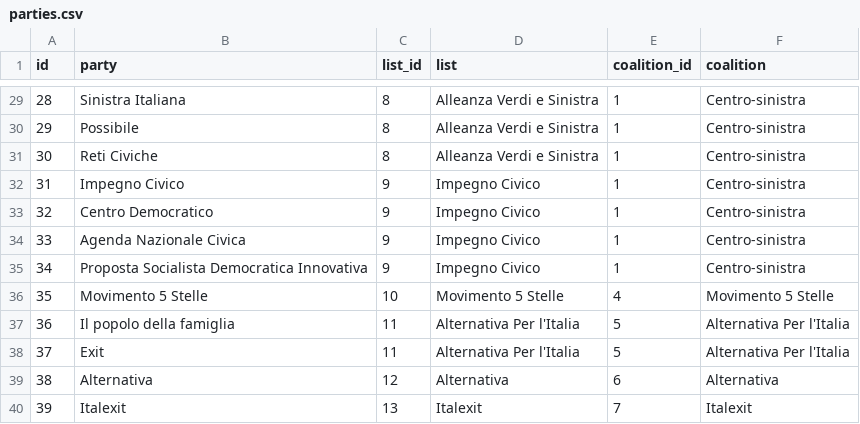
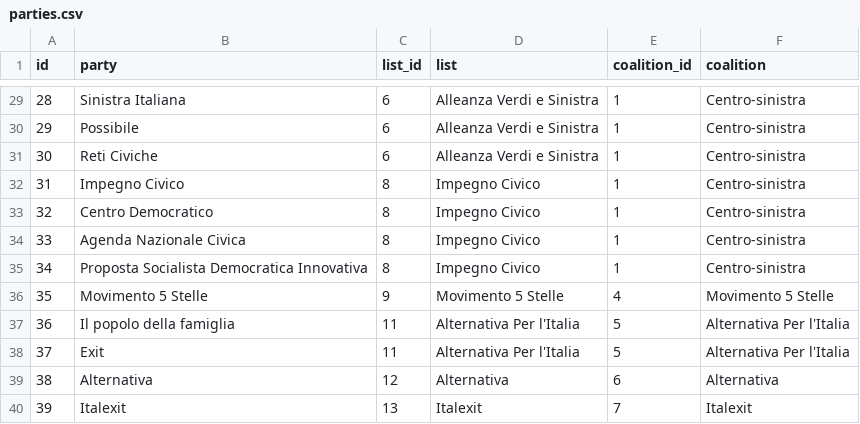
Before and after one commit to indecis-it/data, a CSV file: data/parties.csv, drawn as a sheet; only a part is shown, gaps mark what is left out; the diff covers the shown part only.

```diff
--- a/data/parties.csv
+++ b/data/parties.csv
@@ -29,9 +29,9 @@ id,party,list_id,list,coalition_id,coalition
-28,Sinistra Italiana,8,Alleanza Verdi e Sinistra,1,Centro-sinistra
-29,Possibile,8,Alleanza Verdi e Sinistra,1,Centro-sinistra
-30,Reti Civiche,8,Alleanza Verdi e Sinistra,1,Centro-sinistra
-31,Impegno Civico,9,Impegno Civico,1,Centro-sinistra
-32,Centro Democratico,9,Impegno Civico,1,Centro-sinistra
-33,Agenda Nazionale Civica,9,Impegno Civico,1,Centro-sinistra
-34,Proposta Socialista Democratica Innovativa,9,Impegno Civico,1,Centro-sinistra
-35,Movimento 5 Stelle,10,Movimento 5 Stelle,4,Movimento 5 Stelle
+28,Sinistra Italiana,6,Alleanza Verdi e Sinistra,1,Centro-sinistra
+29,Possibile,6,Alleanza Verdi e Sinistra,1,Centro-sinistra
+30,Reti Civiche,6,Alleanza Verdi e Sinistra,1,Centro-sinistra
+31,Impegno Civico,8,Impegno Civico,1,Centro-sinistra
+32,Centro Democratico,8,Impegno Civico,1,Centro-sinistra
+33,Agenda Nazionale Civica,8,Impegno Civico,1,Centro-sinistra
+34,Proposta Socialista Democratica Innovativa,8,Impegno Civico,1,Centro-sinistra
+35,Movimento 5 Stelle,9,Movimento 5 Stelle,4,Movimento 5 Stelle
 36,Il popolo della famiglia,11,Alternativa Per l'Italia,5,Alternativa Per l'Italia
```
Also changed, not shown: 27 edited cells elsewhere in this file, data/items.csv, data/lists.csv, 3 other files.
